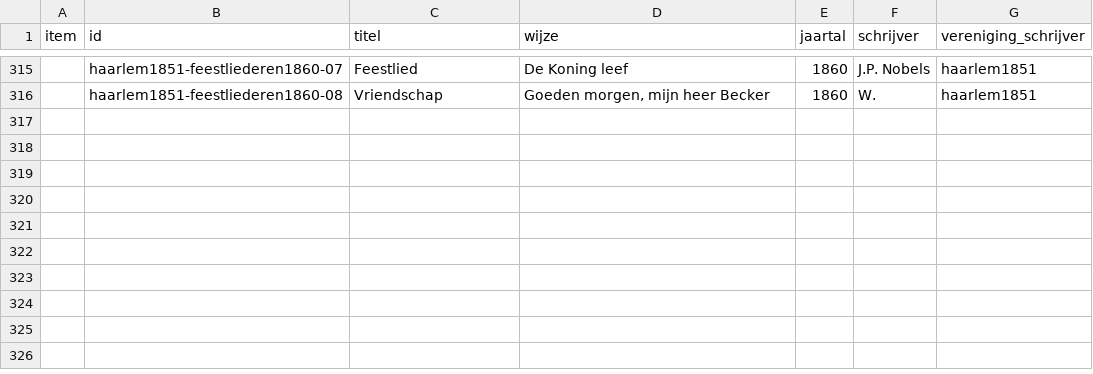
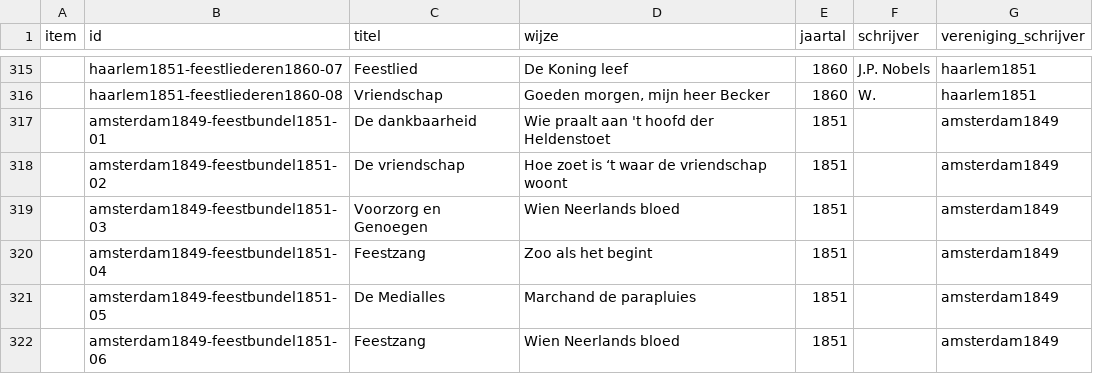
Before and after one commit to ivozandhuis/typografische-verenigingen, a CSV file: data/liedjes/liedjes.csv, drawn as a sheet; only a part is shown, gaps mark what is left out; the diff names each change by its address in the sheet, - before the commit and + after, or states it on an @@ line.

Commit message:
Added liedjes amsterdam1849-feestbundel1851

```diff
--- a/data/liedjes/liedjes.csv
+++ b/data/liedjes/liedjes.csv
+row 317:  | amsterdam1849-feestbundel1851-01 | De dankbaarheid | Wie praalt aan 't hoofd der Heldenstoet | 1851 |  | amsterdam1849
+row 318:  | amsterdam1849-feestbundel1851-02 | De vriendschap | Hoe zoet is ‘t waar de vriendschap woont | 1851 |  | amsterdam1849
+row 319:  | amsterdam1849-feestbundel1851-03 | Voorzorg en Genoegen | Wien Neerlands bloed | 1851 |  | amsterdam1849
+row 320:  | amsterdam1849-feestbundel1851-04 | Feestzang | Zoo als het begint | 1851 |  | amsterdam1849
+row 321:  | amsterdam1849-feestbundel1851-05 | De Medialles | Marchand de parapluies | 1851 |  | amsterdam1849
+row 322:  | amsterdam1849-feestbundel1851-06 | Feestzang | Wien Neerlands bloed | 1851 |  | amsterdam1849
```
Also changed, not shown: 6 other files.
